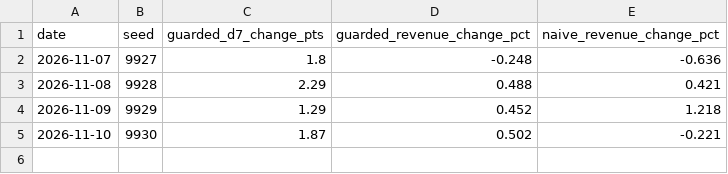
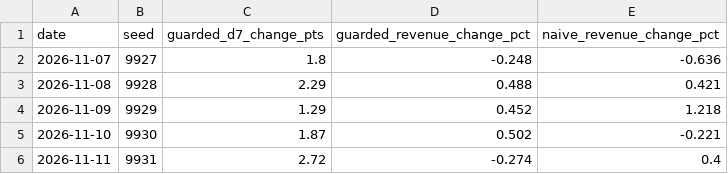
Before and after one commit to f20220970-debug/chaos-liveops-agent, a CSV file: docs/history.csv, drawn as a sheet.

```diff
--- a/docs/history.csv
+++ b/docs/history.csv
@@ -5 +5,2 @@ date,seed,guarded_d7_change_pts,guarded_revenue_change_pct,naive_revenue_change_
 2026-11-10,9930,1.87,0.502,-0.221
+2026-11-11,9931,2.72,-0.274,0.4
```
Also changed, not shown: 1 other file.
